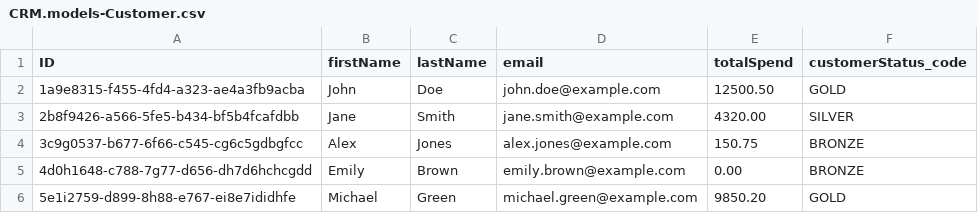
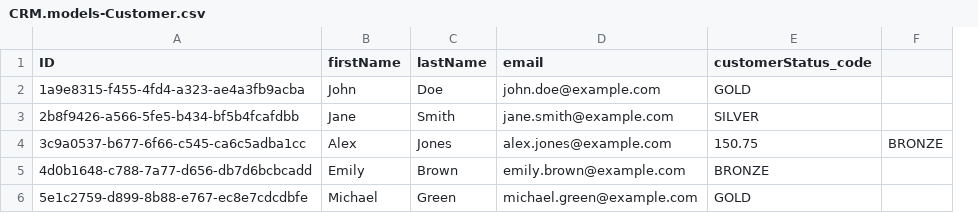
Before and after one commit to egors-prof/InternshipCRM, a CSV file: db/data/CRM.models-Customer.csv, drawn as a sheet; removed rows and columns are numbered as before the commit, all else as after; the diff names each change by its address in the sheet, - before the commit and + after, or states it on an @@ line.

```diff
--- a/db/data/CRM.models-Customer.csv
+++ b/db/data/CRM.models-Customer.csv
-column E (totalSpend), rows 2-6: 12500.50 | 4320.00 | 150.75 | 0.00 | 9850.20
+column F, row 4: BRONZE
-A4 (ID): 3c9g0537-b677-6f66-c545-cg6c5gdbgfcc
+A4 (ID): 3c9a0537-b677-6f66-c545-ca6c5adba1cc
-E4 (customerStatus_code): BRONZE
+E4 (customerStatus_code): 150.75
-A5 (ID): 4d0h1648-c788-7g77-d656-dh7d6hchcgdd
+A5 (ID): 4d0b1648-c788-7a77-d656-db7d6bcbcadd
-A6 (ID): 5e1i2759-d899-8h88-e767-ei8e7ididhfe
+A6 (ID): 5e1c2759-d899-8b88-e767-ec8e7cdcdbfe
```
Also changed, not shown: db/data/CRM.models-Feedback.csv, 12 other files.
